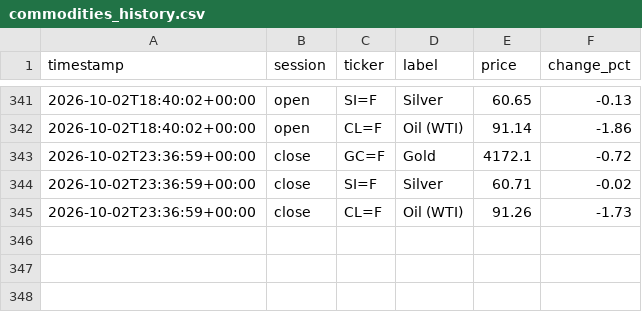
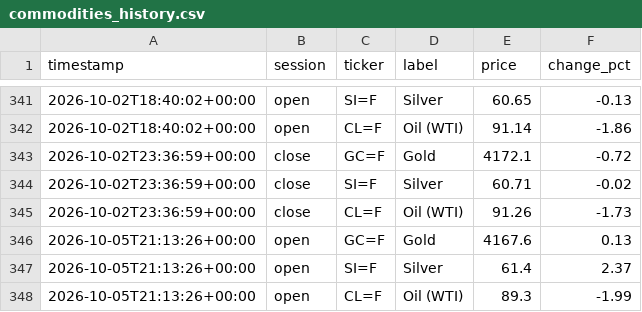
Before and after one commit to ericustayev-dot/Thecolorgreen, a CSV file: commodities_history.csv, drawn as a sheet; only a part is shown, gaps mark what is left out.

```diff
--- a/commodities_history.csv
+++ b/commodities_history.csv
@@ -345 +345,4 @@ timestamp,session,ticker,label,price,change_pct
 2026-10-02T23:36:59+00:00,close,CL=F,Oil (WTI),91.26,-1.73
+2026-10-05T21:13:26+00:00,open,GC=F,Gold,4167.6,0.13
+2026-10-05T21:13:26+00:00,open,SI=F,Silver,61.4,2.37
+2026-10-05T21:13:26+00:00,open,CL=F,Oil (WTI),89.3,-1.99
```
Also changed, not shown: history.csv, world_news_log.csv, 1 other file.
